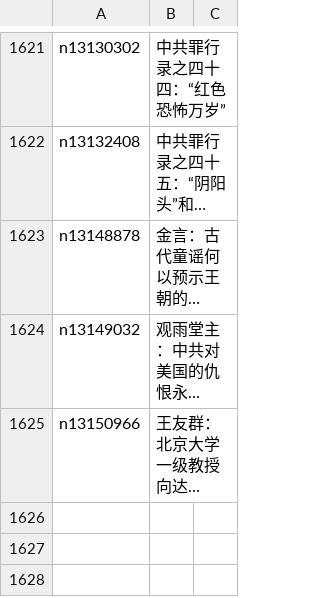
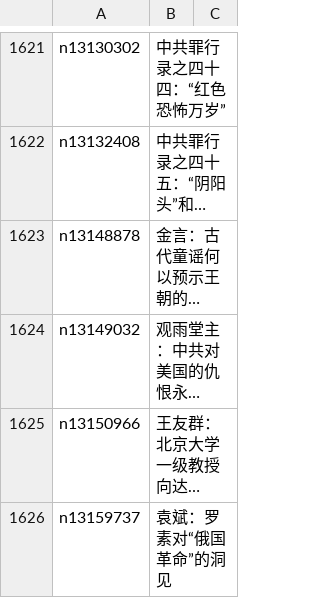
Before and after one commit to easy2view/epoch-comment, a CSV file: indexes/nsc1028.csv, drawn as a sheet; only a part is shown, gaps mark what is left out; long unchanged cells end in …; the diff names each change by its address in the sheet, - before the commit and + after, or states it on an @@ line.

```diff
--- a/indexes/nsc1028.csv
+++ b/indexes/nsc1028.csv
+row 1626: n13159737 | 袁斌：罗素对“俄国革命”的洞见
```
Also changed, not shown: indexes/nsc1025.csv, indexes/nsc993.csv, 27 other files.
